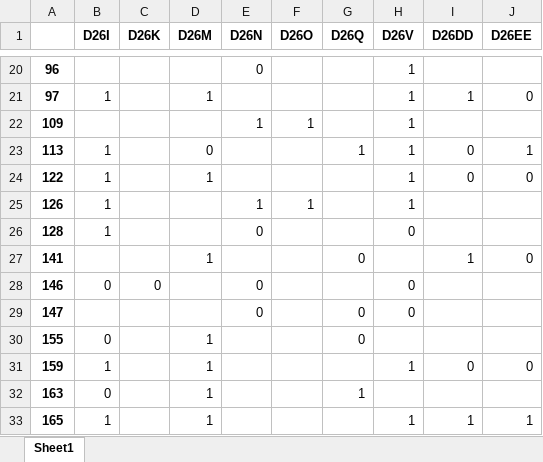
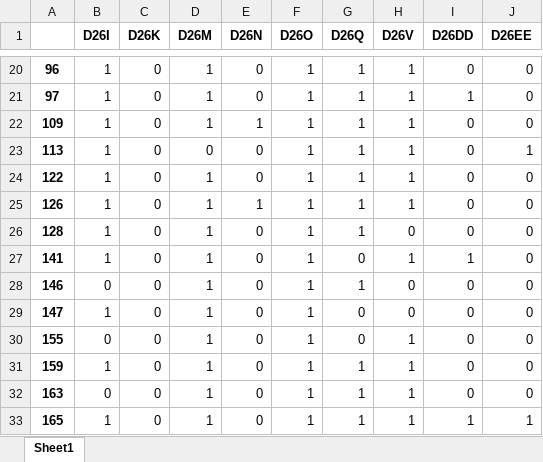
Before and after one commit to arm4nn/Data-X-Project, an Excel workbook: ncsr_clean_dana.xlsx, sheet Sheet1, drawn as a sheet; only a part is shown, gaps mark what is left out; values as stored, in another font and other column widths than the file's, no borders; the diff covers the shown part only; the diff names each change by its address in the sheet, - before the commit and + after, or states it on an @@ line.

```diff
--- a/ncsr_clean_dana.xlsx (sheet Sheet1)
+++ b/ncsr_clean_dana.xlsx (sheet Sheet1)
-B20 (D26I): (empty)
+B20 (D26I): 1
-C20:C27 (D26K): (empty)
+C20:C27 (D26K): 0
-D20 (D26M): (empty)
+D20 (D26M): 1
-F20:F21 (D26O): (empty)
+F20:F21 (D26O): 1
-G20:G22 (D26Q): (empty)
+G20:G22 (D26Q): 1
-I20 (D26DD): (empty)
+I20 (D26DD): 0
-J20 (D26EE): (empty)
+J20 (D26EE): 0
-E21 (D26N): (empty)
+E21 (D26N): 0
-B22 (D26I): (empty)
+B22 (D26I): 1
-D22 (D26M): (empty)
+D22 (D26M): 1
-I22 (D26DD): (empty)
+I22 (D26DD): 0
-J22 (D26EE): (empty)
+J22 (D26EE): 0
-E23:E24 (D26N): (empty)
+E23:E24 (D26N): 0
-F23:F24 (D26O): (empty)
+F23:F24 (D26O): 1
-G24:G26 (D26Q): (empty)
+G24:G26 (D26Q): 1
-D25:D26 (D26M): (empty)
+D25:D26 (D26M): 1
-I25:I26 (D26DD): (empty)
+I25:I26 (D26DD): 0
-J25:J26 (D26EE): (empty)
+J25:J26 (D26EE): 0
-F26:F33 (D26O): (empty)
+F26:F33 (D26O): 1
-B27 (D26I): (empty)
+B27 (D26I): 1
-E27 (D26N): (empty)
+E27 (D26N): 0
-H27 (D26V): (empty)
+H27 (D26V): 1
-D28:D29 (D26M): (empty)
+D28:D29 (D26M): 1
-G28 (D26Q): (empty)
+G28 (D26Q): 1
-I28:I30 (D26DD): (empty)
+I28:I30 (D26DD): 0
-J28:J30 (D26EE): (empty)
+J28:J30 (D26EE): 0
-B29 (D26I): (empty)
+B29 (D26I): 1
-C29:C33 (D26K): (empty)
+C29:C33 (D26K): 0
-E30:E33 (D26N): (empty)
+E30:E33 (D26N): 0
-H30 (D26V): (empty)
+H30 (D26V): 1
-G31 (D26Q): (empty)
+G31 (D26Q): 1
-H32 (D26V): (empty)
+H32 (D26V): 1
-I32 (D26DD): (empty)
+I32 (D26DD): 0
-J32 (D26EE): (empty)
+J32 (D26EE): 0
-G33 (D26Q): (empty)
+G33 (D26Q): 1
```
Also changed, not shown: 1402 edited cells elsewhere in this sheet, 1 other file.
